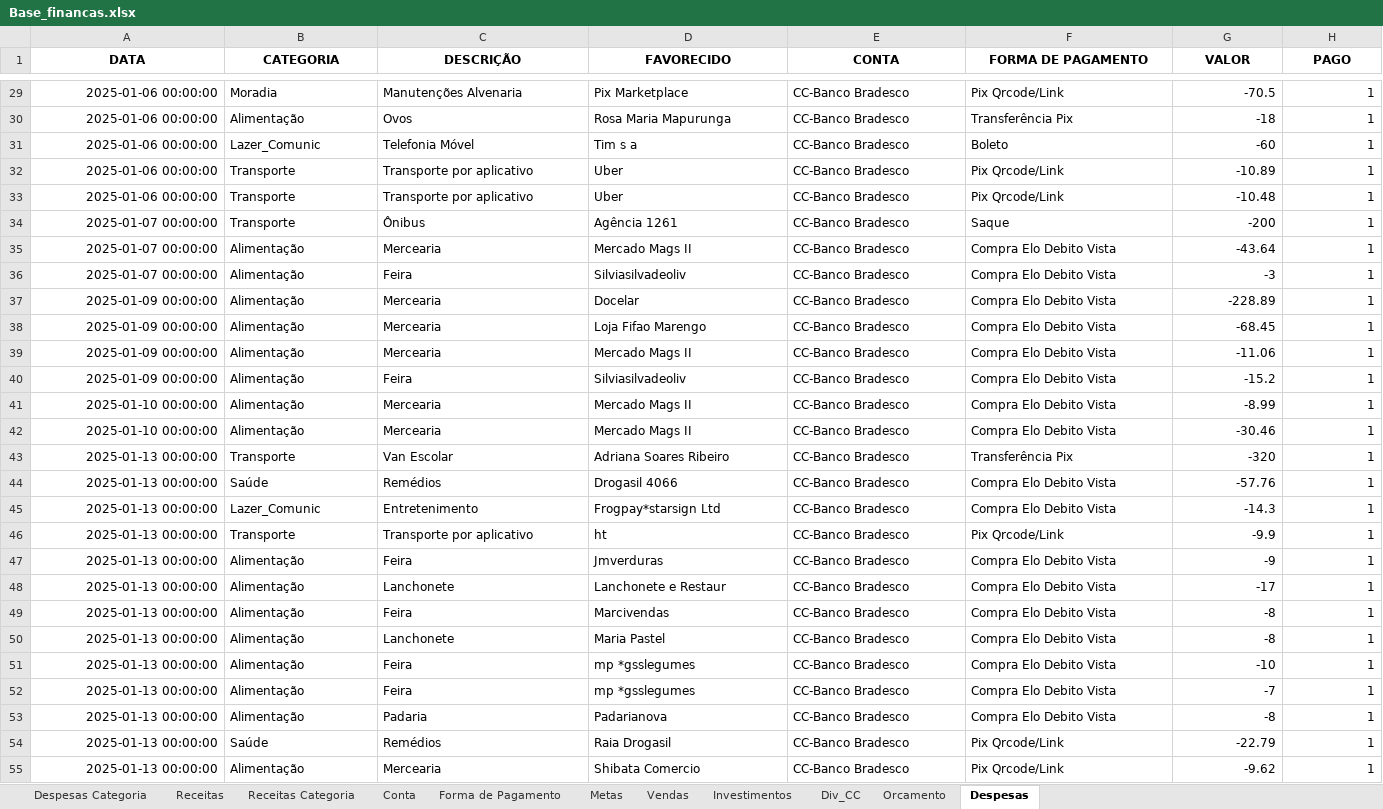
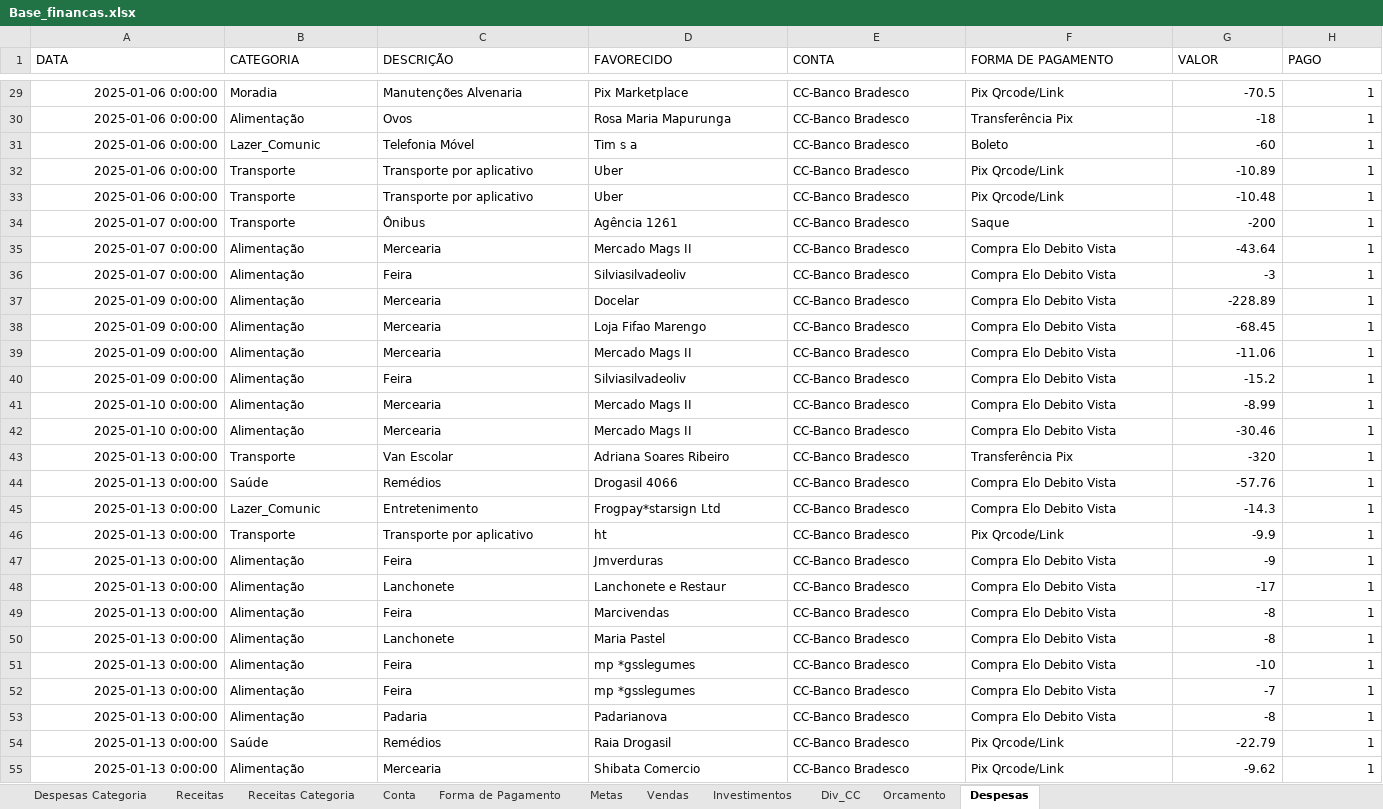
Before and after one commit to Nandho10/dashboard-financeiro, an Excel workbook: Base_financas.xlsx, sheet Despesas, drawn as a sheet; only a part is shown, gaps mark what is left out; values as stored, in another font and other column widths than the file's, no borders; the diff covers the shown part only; the diff names each change by its address in the sheet, - before the commit and + after, or states it on an @@ line.

```diff
--- a/Base_financas.xlsx (sheet Despesas)
+++ b/Base_financas.xlsx (sheet Despesas)
@@ A1:H1 bold: on → off, alignment: center → left @@
-A29:A33 (DATA): 2025-01-06 00:00:00
+A29:A33 (DATA): 2025-01-06 0:00:00
-A34:A36 (DATA): 2025-01-07 00:00:00
+A34:A36 (DATA): 2025-01-07 0:00:00
-A37:A40 (DATA): 2025-01-09 00:00:00
+A37:A40 (DATA): 2025-01-09 0:00:00
-A41:A42 (DATA): 2025-01-10 00:00:00
+A41:A42 (DATA): 2025-01-10 0:00:00
-A43:A55 (DATA): 2025-01-13 00:00:00
+A43:A55 (DATA): 2025-01-13 0:00:00
```
Also changed, not shown: 577 edited cells and cell formats elsewhere in this sheet, 1 other file.
